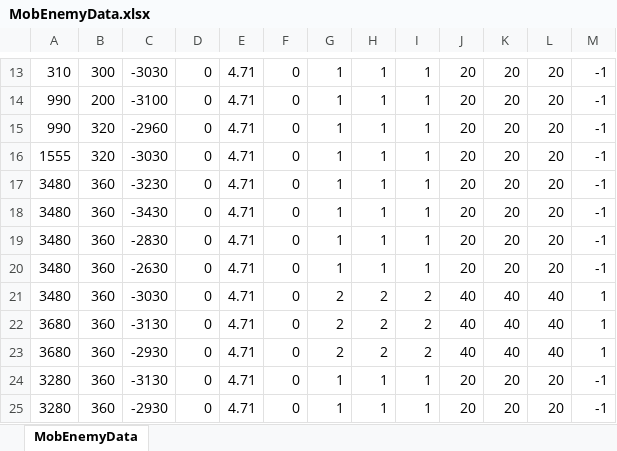
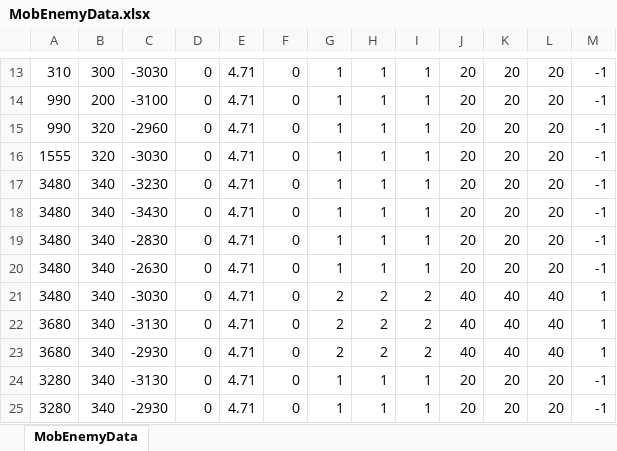
Before and after one commit to ita0124/GameProject, an Excel workbook: Action/Data/CSV/MobEnemy1/MobEnemyData.xlsx, sheet MobEnemyData, drawn as a sheet; only a part is shown, gaps mark what is left out; values as stored, in another font and other column widths than the file's, no borders; the diff names each change by its address in the sheet, - before the commit and + after, or states it on an @@ line.

```diff
--- a/Action/Data/CSV/MobEnemy1/MobEnemyData.xlsx (sheet MobEnemyData)
+++ b/Action/Data/CSV/MobEnemy1/MobEnemyData.xlsx (sheet MobEnemyData)
-B17:B25: 360
+B17:B25: 340
```
Also changed, not shown: Action/Data/CSV/Platform1/PlatformData.xlsx, Action/Data/CSV/Platform1/PlatformId.xlsx, 29 other files.
